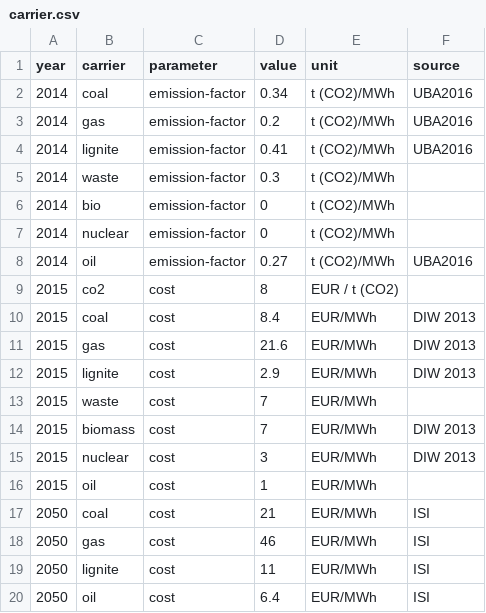
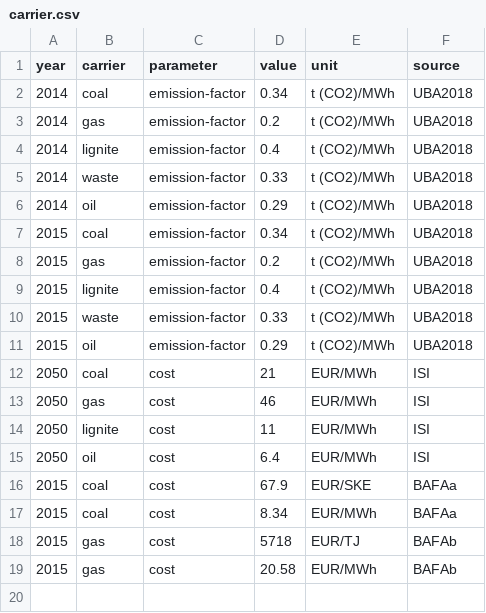
Before and after one commit to ZNES-datapackages/technology-cost, a CSV file: data/carrier.csv, drawn as a sheet.

Commit message:
Update electricity, carrier

```diff
--- a/data/carrier.csv
+++ b/data/carrier.csv
@@ -1,17 +1,12 @@
 year,carrier,parameter,value,unit,source
-2014,coal,emission-factor,0.34,t (CO2)/MWh,UBA2016
-2014,gas,emission-factor,0.2,t (CO2)/MWh,UBA2016
-2014,lignite,emission-factor,0.41,t (CO2)/MWh,UBA2016
-2014,waste,emission-factor,0.3,t (CO2)/MWh,
-2014,bio,emission-factor,0,t (CO2)/MWh,
-2014,nuclear,emission-factor,0,t (CO2)/MWh,
-2014,oil,emission-factor,0.27,t (CO2)/MWh,UBA2016
-2015,co2,cost,8,EUR / t (CO2),
-2015,coal,cost,8.4,EUR/MWh,DIW 2013
-2015,gas,cost,21.6,EUR/MWh,DIW 2013
-2015,lignite,cost,2.9,EUR/MWh,DIW 2013
-2015,waste,cost,7,EUR/MWh,
-2015,biomass,cost,7,EUR/MWh,DIW 2013
-2015,nuclear,cost,3,EUR/MWh,DIW 2013
-2015,oil,cost,1,EUR/MWh,
+2014,coal,emission-factor,0.34,t (CO2)/MWh,UBA2018
+2014,gas,emission-factor,0.2,t (CO2)/MWh,UBA2018
+2014,lignite,emission-factor,0.4,t (CO2)/MWh,UBA2018
+2014,waste,emission-factor,0.33,t (CO2)/MWh,UBA2018
+2014,oil,emission-factor,0.29,t (CO2)/MWh,UBA2018
+2015,coal,emission-factor,0.34,t (CO2)/MWh,UBA2018
+2015,gas,emission-factor,0.2,t (CO2)/MWh,UBA2018
+2015,lignite,emission-factor,0.4,t (CO2)/MWh,UBA2018
+2015,waste,emission-factor,0.33,t (CO2)/MWh,UBA2018
+2015,oil,emission-factor,0.29,t (CO2)/MWh,UBA2018
 2050,coal,cost,21,EUR/MWh,ISI
@@ -20 +15,5 @@ year,carrier,parameter,value,unit,source
 2050,oil,cost,6.4,EUR/MWh,ISI
+2015,coal,cost,67.9,EUR/SKE,BAFAa
+2015,coal,cost,8.34,EUR/MWh,BAFAa
+2015,gas,cost,5718,EUR/TJ,BAFAb
+2015,gas,cost,20.58,EUR/MWh,BAFAb
```
Also changed, not shown: data/electricity.csv, 1 other file.
